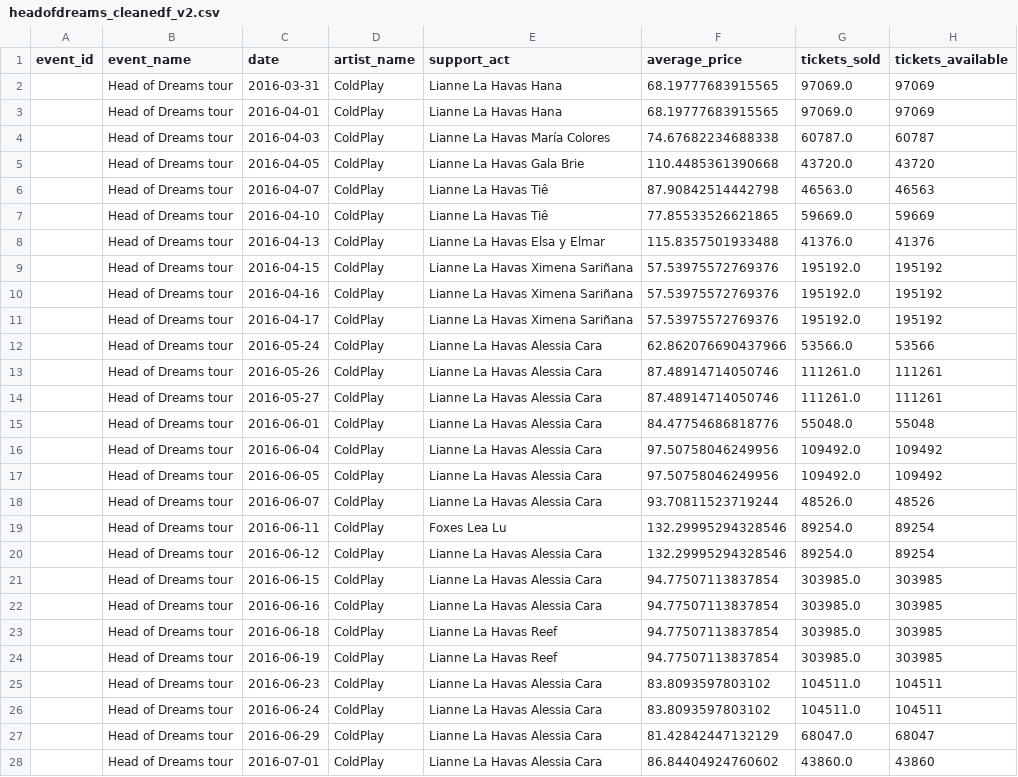
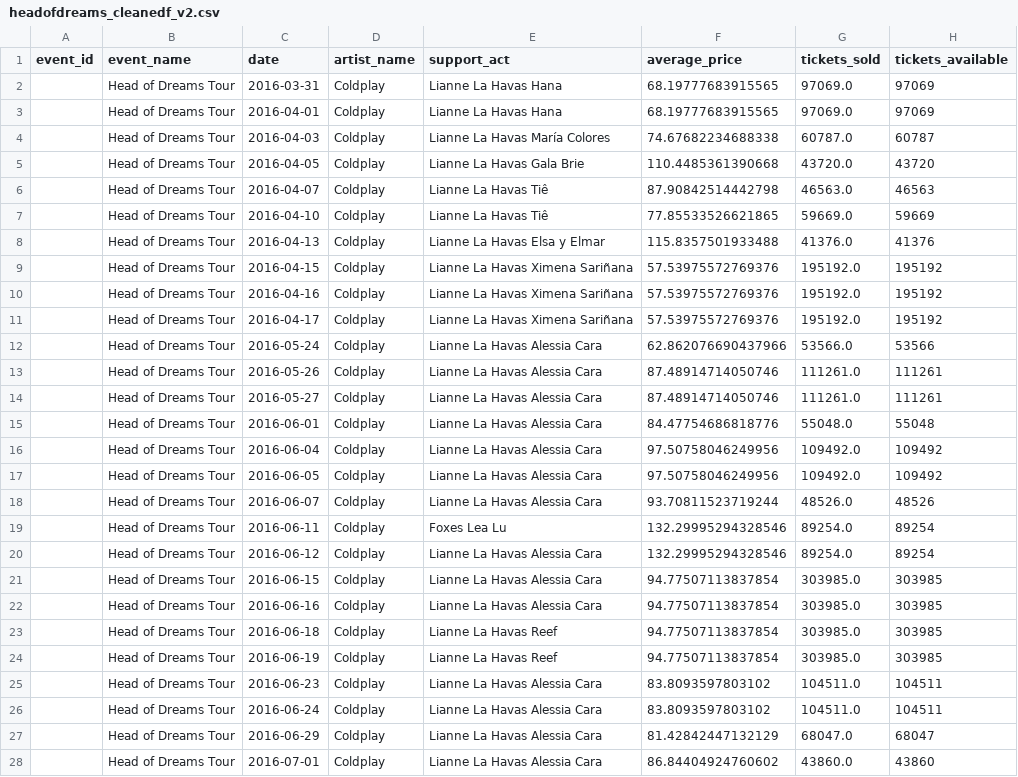
Before and after one commit to liora-symone/cfg3daatsets, a CSV file: coldplay/headofdreams_cleanedf_v2.csv, drawn as a sheet; only a part is shown; the diff covers the shown part only; the diff names each change by its address in the sheet, - before the commit and + after, or states it on an @@ line.

```diff
--- a/coldplay/headofdreams_cleanedf_v2.csv
+++ b/coldplay/headofdreams_cleanedf_v2.csv
-B2:B28 (event_name): Head of Dreams tour
+B2:B28 (event_name): Head of Dreams Tour
-D2:D28 (artist_name): ColdPlay
+D2:D28 (artist_name): Coldplay
```
Also changed, not shown: 64 edited cells elsewhere in this file, coldplay/myloxyloto_clean_v2.csv, coldplay/rushofblood_clean_v2.csv, 1 other file.
